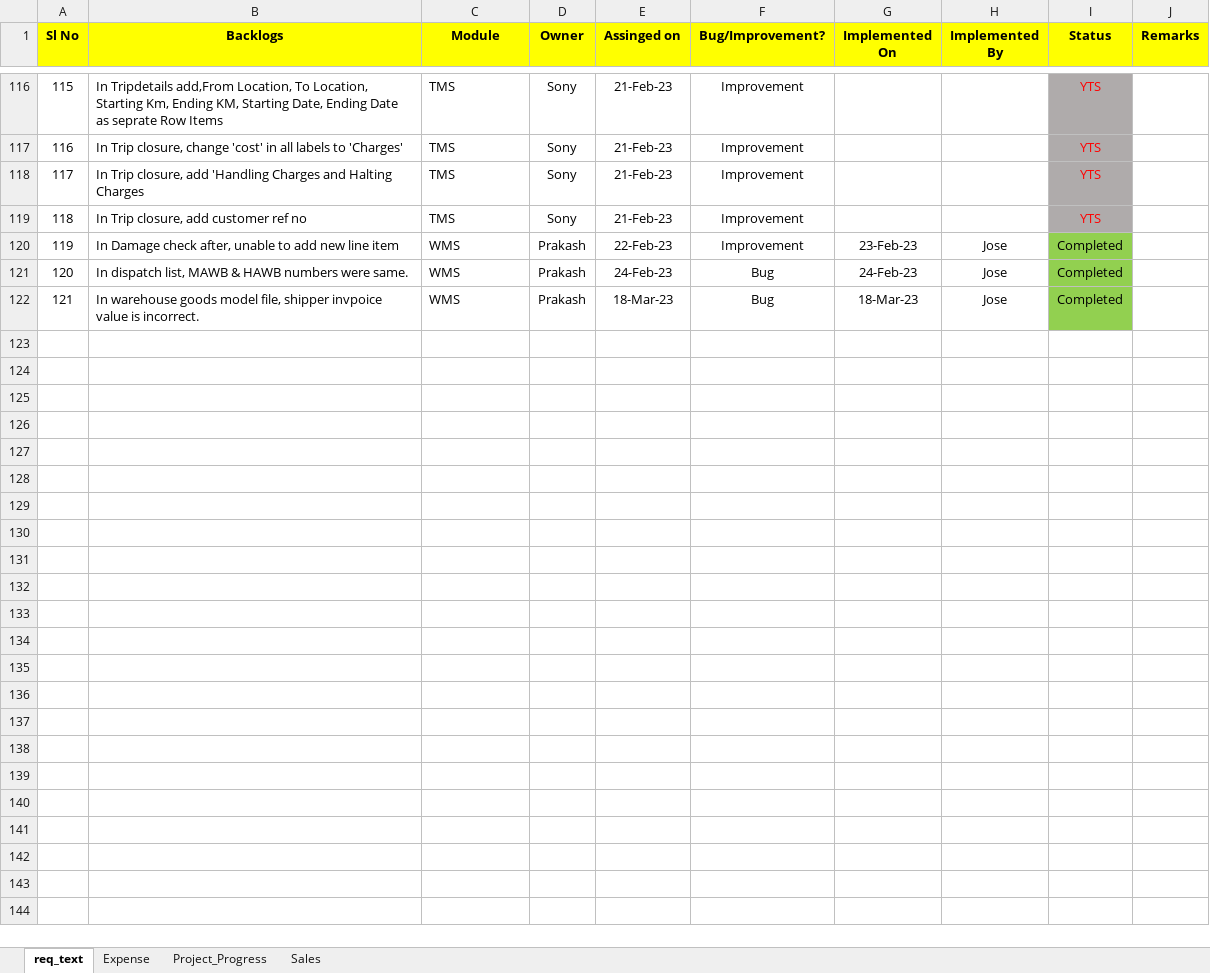
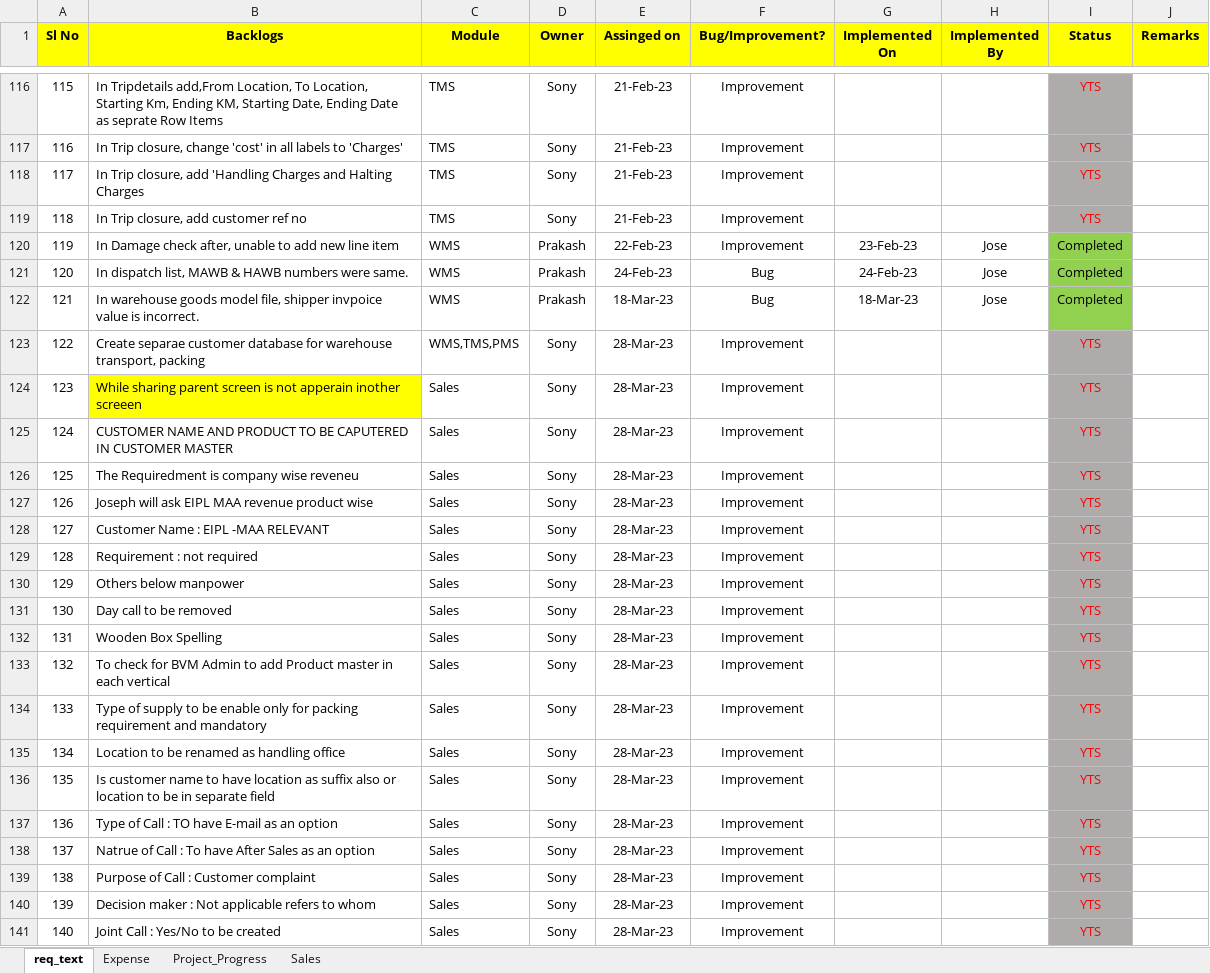
Before and after one commit to josevinoth/sms_project, an Excel workbook: Requirements/Requirments_v6.0.xlsx, sheet req_text, drawn as a sheet; only a part is shown, gaps mark what is left out; values as stored, in another font and other column widths than the file's, no borders; the diff covers the shown part only; the diff names each change by its address in the sheet, - before the commit and + after, or states it on an @@ line.

```diff
--- a/Requirements/Requirments_v6.0.xlsx (sheet req_text)
+++ b/Requirements/Requirments_v6.0.xlsx (sheet req_text)
+row 123: 122 | Create separae customer database for warehouse transport, packing | WMS,TMS,PMS | Sony | 28-Mar-23 | Improvement |  |  | YTS
+row 124: 123 | While sharing parent screen is not apperain inother screeen | Sales | Sony | 28-Mar-23 | Improvement |  |  | YTS
+row 125: 124 | CUSTOMER NAME AND PRODUCT TO BE CAPUTERED IN CUSTOMER MASTER | Sales | Sony | 28-Mar-23 | Improvement |  |  | YTS
+row 126: 125 | The Requiredment is company wise reveneu | Sales | Sony | 28-Mar-23 | Improvement |  |  | YTS
+row 127: 126 | Joseph will ask EIPL MAA revenue product wise | Sales | Sony | 28-Mar-23 | Improvement |  |  | YTS
+row 128: 127 | Customer Name : EIPL -MAA RELEVANT | Sales | Sony | 28-Mar-23 | Improvement |  |  | YTS
+row 129: 128 | Requirement : not required | Sales | Sony | 28-Mar-23 | Improvement |  |  | YTS
+row 130: 129 | Others below manpower | Sales | Sony | 28-Mar-23 | Improvement |  |  | YTS
+row 131: 130 | Day call to be removed | Sales | Sony | 28-Mar-23 | Improvement |  |  | YTS
+row 132: 131 | Wooden Box Spelling | Sales | Sony | 28-Mar-23 | Improvement |  |  | YTS
+row 133: 132 | To check for BVM Admin to add Product master in each vertical | Sales | Sony | 28-Mar-23 | Improvement |  |  | YTS
+row 134: 133 | Type of supply to be enable only for packing requirement and mandatory | Sales | Sony | 28-Mar-23 | Improvement |  |  | YTS
+row 135: 134 | Location to be renamed as handling office | Sales | Sony | 28-Mar-23 | Improvement |  |  | YTS
+row 136: 135 | Is customer name to have location as suffix also or location to be in separate field | Sales | Sony | 28-Mar-23 | Improvement |  |  | YTS
+row 137: 136 | Type of Call : TO have E-mail as an option | Sales | Sony | 28-Mar-23 | Improvement |  |  | YTS
+row 138: 137 | Natrue of Call : To have After Sales as an option | Sales | Sony | 28-Mar-23 | Improvement |  |  | YTS
+row 139: 138 | Purpose of Call : Customer complaint | Sales | Sony | 28-Mar-23 | Improvement |  |  | YTS
+row 140: 139 | Decision maker : Not applicable refers to whom | Sales | Sony | 28-Mar-23 | Improvement |  |  | YTS
+row 141: 140 | Joint Call : Yes/No to be created | Sales | Sony | 28-Mar-23 | Improvement |  |  | YTS
```
Also changed, not shown: 18 added rows, 3 edited cells and cell formats elsewhere in this sheet, 4 other files.
